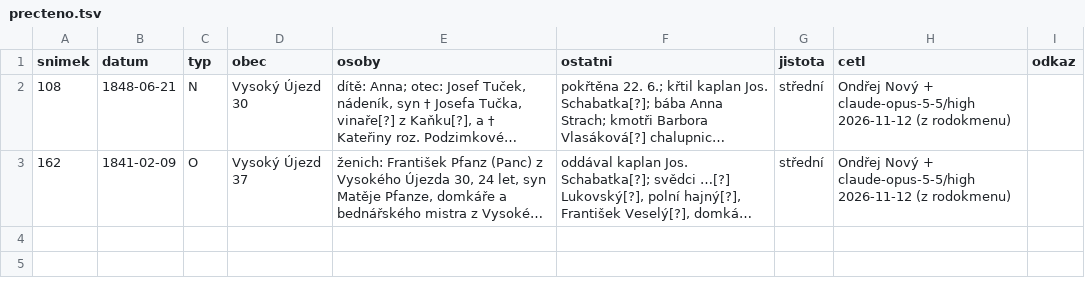
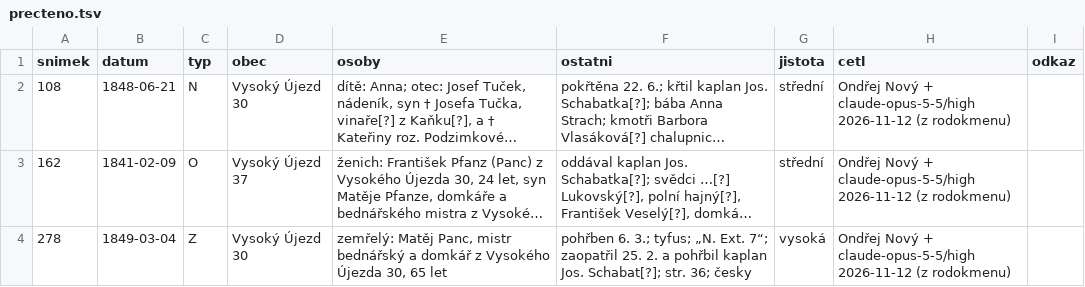
Before and after one commit to ondrnovy/matriky-index, a TSV file: knihy/soapraha/10237/precteno.tsv, drawn as a sheet; long unchanged cells end in …; the diff names each change by its address in the sheet, - before the commit and + after, or states it on an @@ line.

Commit message:
Tachlovice 27 (10237): úmrtí sn. 278

```diff
--- a/knihy/soapraha/10237/precteno.tsv
+++ b/knihy/soapraha/10237/precteno.tsv
+row 4: 278 | 1849-03-04 | Z | Vysoký Újezd 30 | zemřelý: Matěj Panc, mistr bednářský a domkář z Vysokého Újezda 30, 65 let | pohřben 6. 3.; tyfus; „N. Ext. 7“; zaopatřil 25. 2. a pohřbil kaplan Jos. Schabat[?]; str. 36; česky | vysoká | Ondřej Nový + claude-opus-5-5/high 2026-11-12 (z rodokmenu)
```
